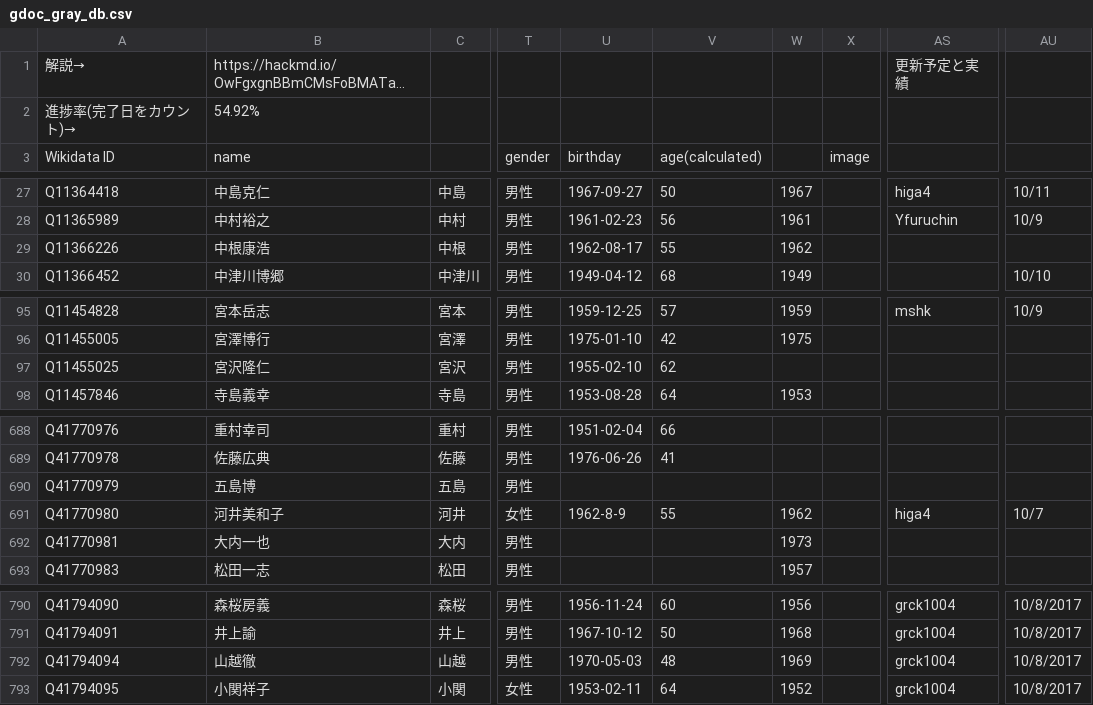
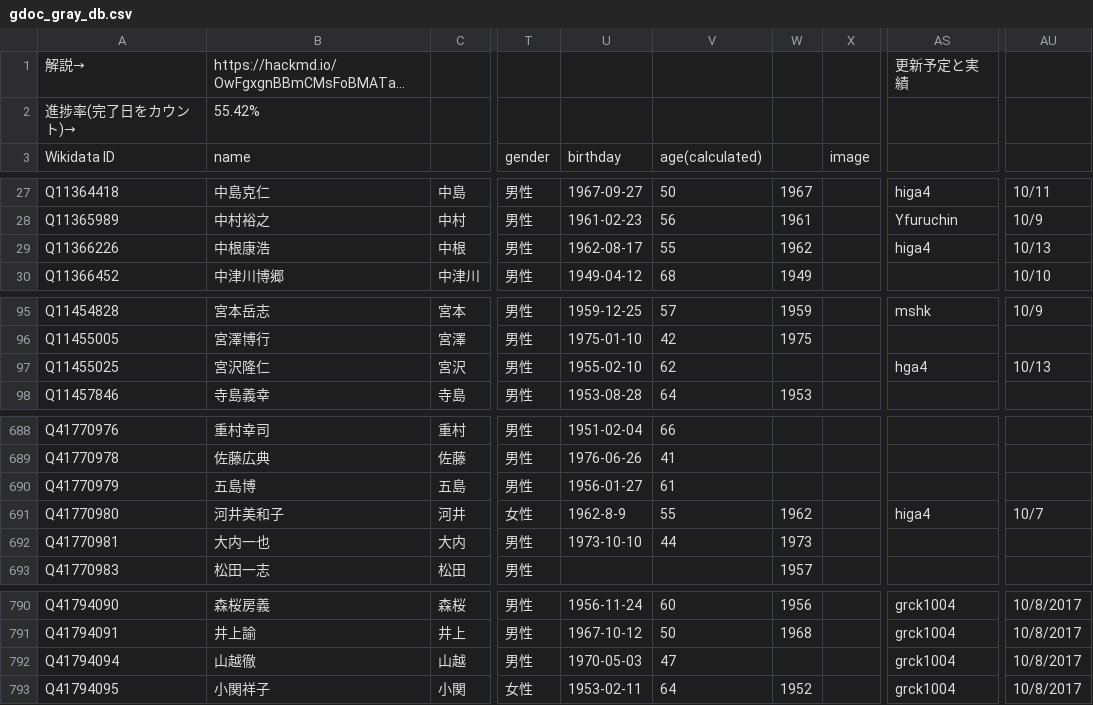
Before and after one commit to hkwi/shuin48pre, a CSV file: docs/gdoc_gray_db.csv, drawn as a sheet; only a part is shown, gaps mark what is left out; long unchanged cells end in …; the diff covers the shown part only; the diff names each change by its address in the sheet, - before the commit and + after, or states it on an @@ line.

```diff
--- a/docs/gdoc_gray_db.csv
+++ b/docs/gdoc_gray_db.csv
-B2: 54.92%
+B2: 55.42%
-AS29: (empty)
+AS29: higa4
-AU29: (empty)
+AU29: 10/13
-AS97: (empty)
+AS97: hga4
-AU97: (empty)
+AU97: 10/13
-U690: (empty)
+U690: 1956-01-27
-V690: (empty)
+V690: 61
-U692: (empty)
+U692: 1973-10-10
-V692: (empty)
+V692: 44
-V792: 48
+V792: 47
-W792: 1969
+W792: (empty)
```
Also changed, not shown: 39 edited cells elsewhere in this file, 5 other files.
